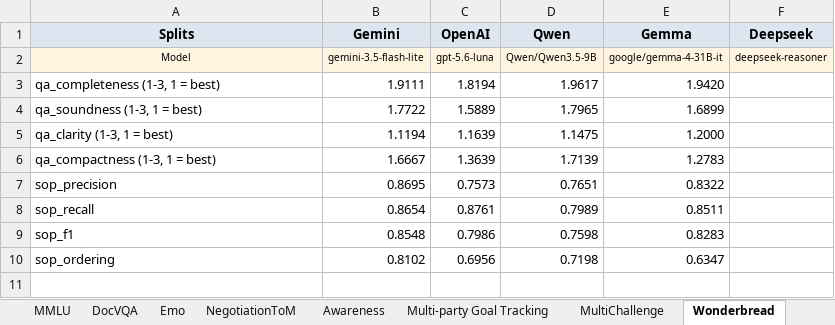
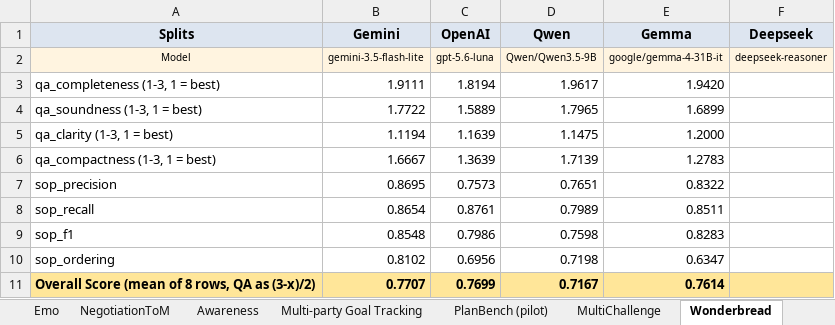
Before and after one commit to Harrybido2711/hai-teams, an Excel workbook: Results/Final_result.xlsx, sheet Wonderbread, drawn as a sheet; values as stored, in another font and other column widths than the file's, no borders; the diff names each change by its address in the sheet, - before the commit and + after, or states it on an @@ line.

```diff
--- a/Results/Final_result.xlsx (sheet Wonderbread)
+++ b/Results/Final_result.xlsx (sheet Wonderbread)
+sheet tab: PlanBench (pilot)
+row 11: Overall Score (mean of 8 rows, QA as (3-x)/2) | 0.7707 | 0.7699 | 0.7167 | 0.7614
```
Also changed, not shown: sheet Provenance, sheet NegotiationToM, sheet Multi-party Goal Tracking, sheet DocVQA, sheet MultiChallenge, sheet Awareness, 3 more sheets, other sheet tabs, Results/Tempo_results.xlsx, 18 other files.
